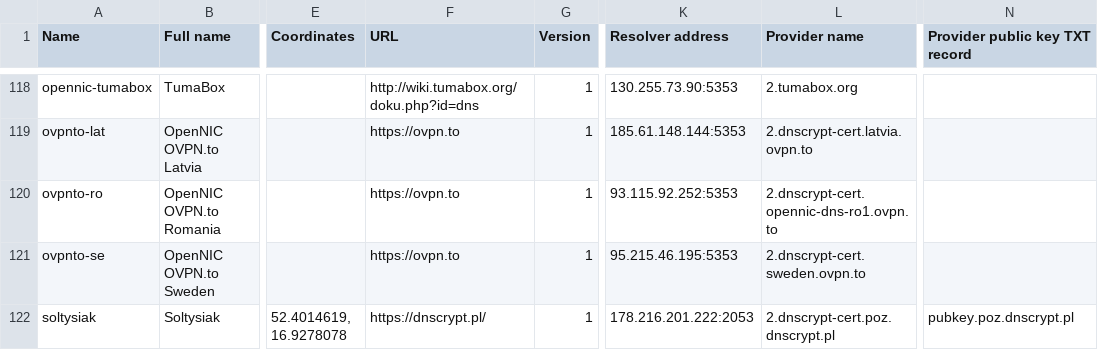
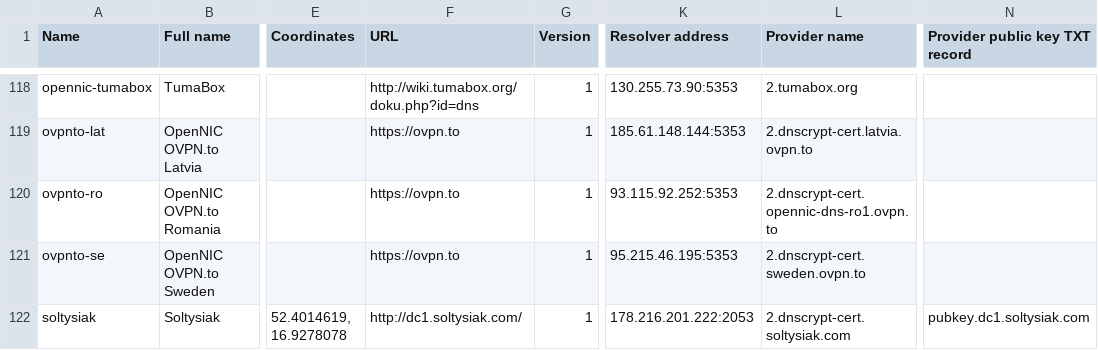
Before and after one commit to dyne/dnscrypt-proxy, a CSV file: dnscrypt-resolvers.csv, drawn as a sheet; only a part is shown, gaps mark what is left out; the diff names each change by its address in the sheet, - before the commit and + after, or states it on an @@ line.

Commit message:
Revert "Update website and DNS for DNSCrypt Poland"
This reverts commit 4760314bcc8a12ccc91ecd0fa2f58b0f11fee7e3.

```diff
--- a/dnscrypt-resolvers.csv
+++ b/dnscrypt-resolvers.csv
-F122 (URL): https://dnscrypt.pl/
+F122 (URL): http://dc1.soltysiak.com/
-L122 (Provider name): 2.dnscrypt-cert.poz.dnscrypt.pl
+L122 (Provider name): 2.dnscrypt-cert.soltysiak.com
-N122 (Provider public key TXT record): pubkey.poz.dnscrypt.pl
+N122 (Provider public key TXT record): pubkey.dc1.soltysiak.com
```
